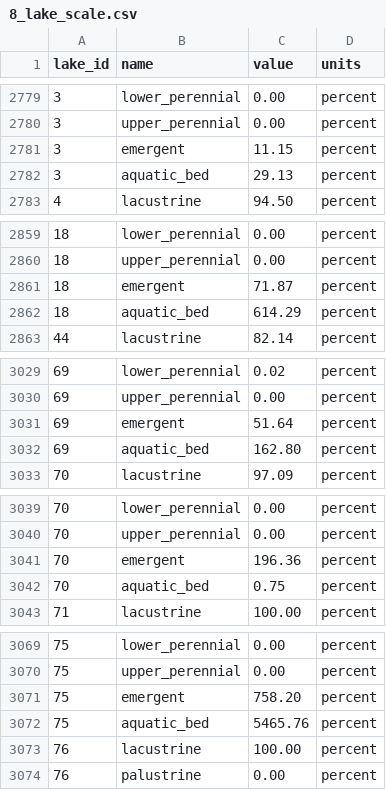
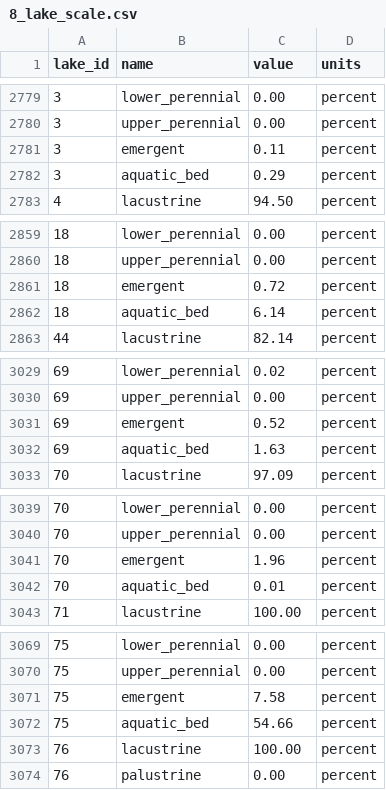
Before and after one commit to rmpilla/surge_stats_public, a CSV file: input_data/8_lake_scale.csv, drawn as a sheet; only a part is shown, gaps mark what is left out; the diff covers the shown part only.

Commit message:
updated NWI coverage for file 8

```diff
--- a/input_data/8_lake_scale.csv
+++ b/input_data/8_lake_scale.csv
@@ -2781,2 +2781,2 @@
-3,"emergent","   11.15","percent"
-3,"aquatic_bed","   29.13","percent"
+3,"emergent","  0.11","percent"
+3,"aquatic_bed","  0.29","percent"
@@ -2861,2 +2861,2 @@
-18,"emergent","   71.87","percent"
-18,"aquatic_bed","  614.29","percent"
+18,"emergent","  0.72","percent"
+18,"aquatic_bed","  6.14","percent"
@@ -3031,2 +3031,2 @@
-69,"emergent","   51.64","percent"
-69,"aquatic_bed","  162.80","percent"
+69,"emergent","  0.52","percent"
+69,"aquatic_bed","  1.63","percent"
@@ -3041,2 +3041,2 @@
-70,"emergent","  196.36","percent"
-70,"aquatic_bed","    0.75","percent"
+70,"emergent","  1.96","percent"
+70,"aquatic_bed","  0.01","percent"
@@ -3071,2 +3071,2 @@
-75,"emergent","  758.20","percent"
-75,"aquatic_bed"," 5465.76","percent"
+75,"emergent","  7.58","percent"
+75,"aquatic_bed"," 54.66","percent"
```
Also changed, not shown: 74 edited cells elsewhere in this file.
